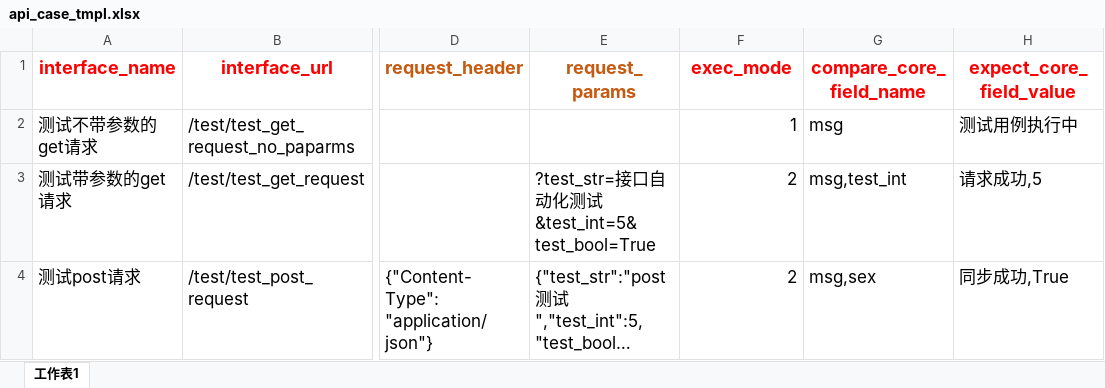
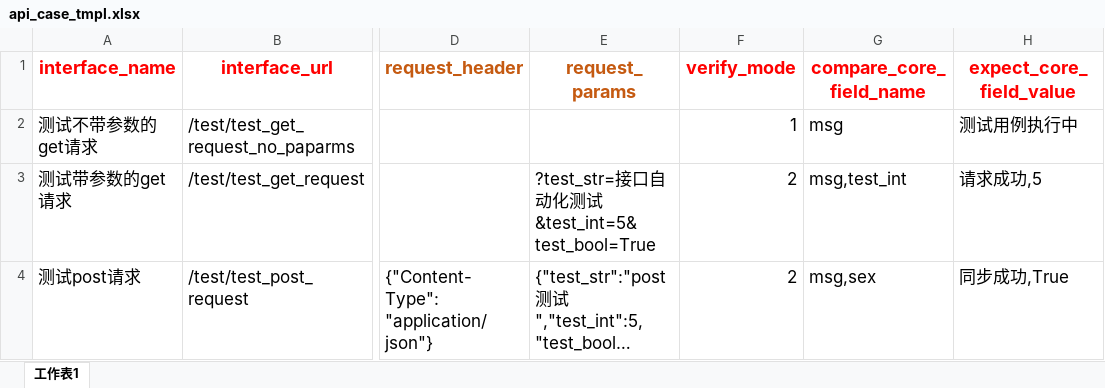
Before and after one commit to micllo/pythonApi, an Excel workbook: api_case_tmpl.xlsx, sheet 工作表1, drawn as a sheet; only a part is shown, gaps mark what is left out; long unchanged cells end in …; values as stored, in another font and other column widths than the file's, no borders; the diff names each change by its address in the sheet, - before the commit and + after, or states it on an @@ line.

```diff
--- a/api_case_tmpl.xlsx (sheet 工作表1)
+++ b/api_case_tmpl.xlsx (sheet 工作表1)
-F1: exec_mode
+F1: verify_mode
```
Also changed, not shown: tmp/upload_case_file.xlsx, 20 other files.
